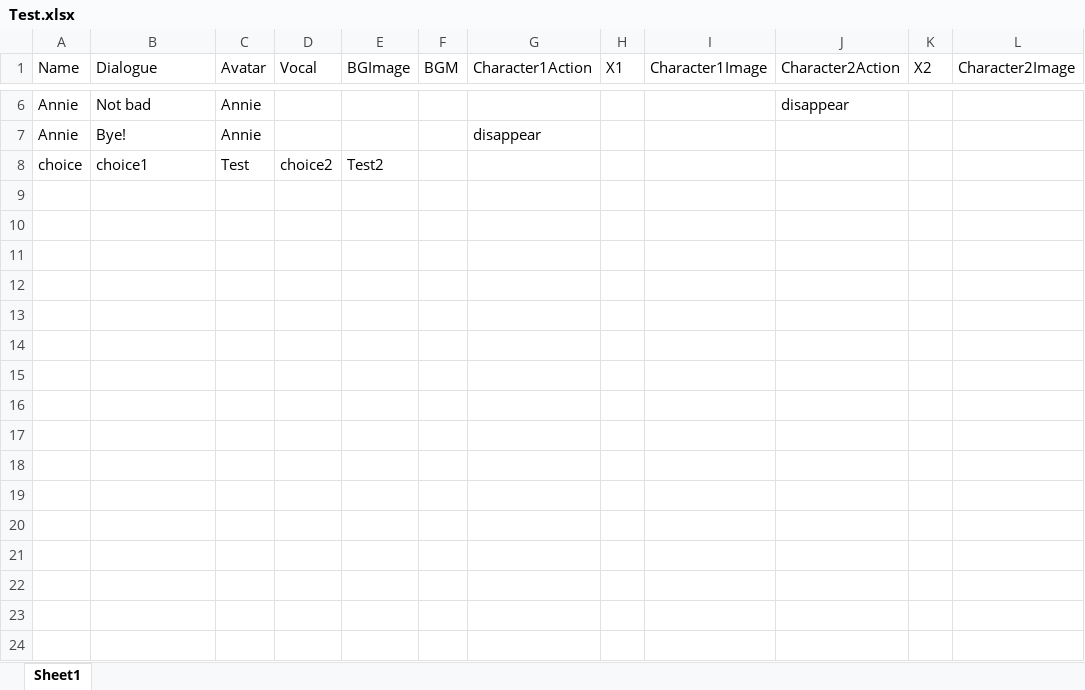
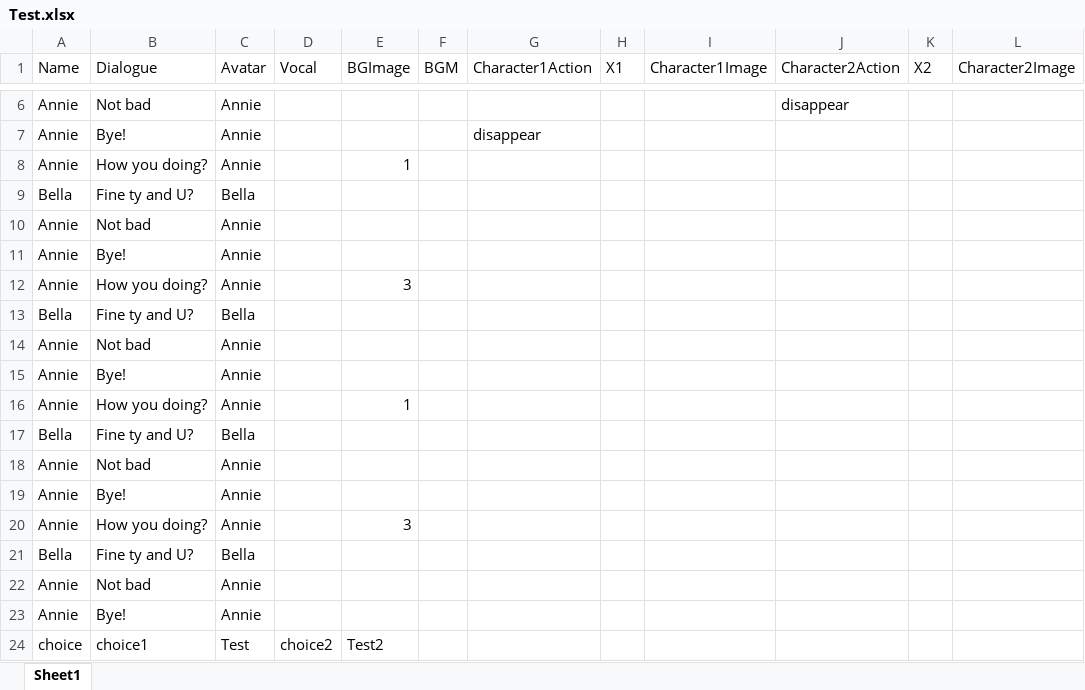
Before and after one commit to cyndereN/Unity-Narration-Framework, an Excel workbook: VNFramework/Assets/Resources/story/Test.xlsx, sheet Sheet1, drawn as a sheet; only a part is shown, gaps mark what is left out; values as stored, in another font and other column widths than the file's, no borders; the diff names each change by its address in the sheet, - before the commit and + after, or states it on an @@ line.

```diff
--- a/VNFramework/Assets/Resources/story/Test.xlsx (sheet Sheet1)
+++ b/VNFramework/Assets/Resources/story/Test.xlsx (sheet Sheet1)
+row 8: Annie | How you doing? | Annie |  | 1
+row 9: Bella | Fine ty and U? | Bella
+row 10: Annie | Not bad | Annie
+row 11: Annie | Bye! | Annie
+row 12: Annie | How you doing? | Annie |  | 3
+row 13: Bella | Fine ty and U? | Bella
+row 14: Annie | Not bad | Annie
+row 15: Annie | Bye! | Annie
+row 16: Annie | How you doing? | Annie |  | 1
+row 17: Bella | Fine ty and U? | Bella
+row 18: Annie | Not bad | Annie
+row 19: Annie | Bye! | Annie
+row 20: Annie | How you doing? | Annie |  | 3
+row 21: Bella | Fine ty and U? | Bella
+row 22: Annie | Not bad | Annie
+row 23: Annie | Bye! | Annie
```
Also changed, not shown: 49 other files.
